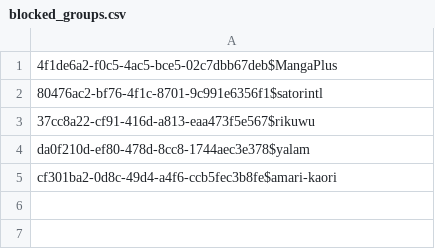
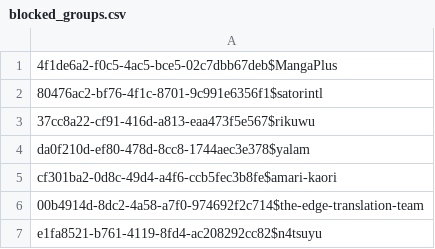
Before and after one commit to valdearg/mangadex-v5, a CSV file: blocked_groups.csv, drawn as a sheet.

```diff
--- a/blocked_groups.csv
+++ b/blocked_groups.csv
@@ -5 +5,3 @@ da0f210d-ef80-478d-8cc8-1744aec3e378$yalam
 cf301ba2-0d8c-49d4-a4f6-ccb5fec3b8fe$amari-kaori
+00b4914d-8dc2-4a58-a7f0-974692f2c714$the-edge-translation-team
+e1fa8521-b761-4119-8fd4-ac208292cc82$n4tsuyu
```
Also changed, not shown: manga.csv, replacements.csv.
